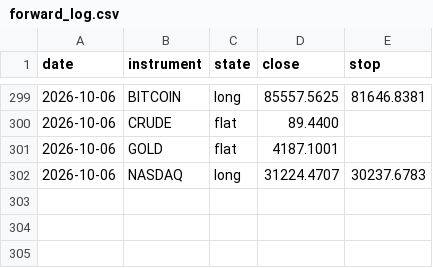
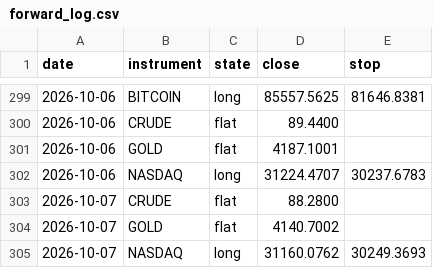
Before and after one commit to ChenGamingIL/falxi-trend-terminal, a CSV file: forward_log.csv, drawn as a sheet; only a part is shown, gaps mark what is left out; the diff names each change by its address in the sheet, - before the commit and + after, or states it on an @@ line.

Commit message:
journal: daily state

```diff
--- a/forward_log.csv
+++ b/forward_log.csv
+row 303: 2026-10-07 | CRUDE | flat | 88.2800
+row 304: 2026-10-07 | GOLD | flat | 4140.7002
+row 305: 2026-10-07 | NASDAQ | long | 31160.0762 | 30249.3693
```
